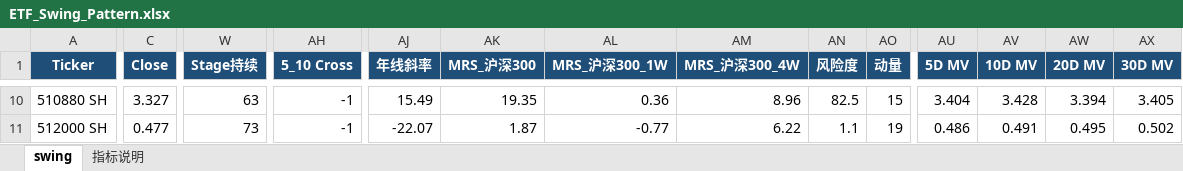
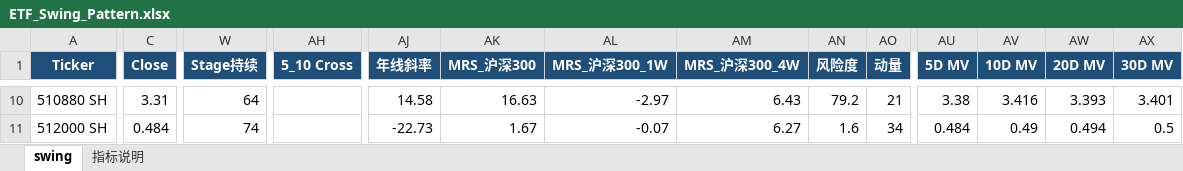
Before and after one commit to jibom/swing-pattern, an Excel workbook: ETF_Swing_Pattern.xlsx, sheet swing, drawn as a sheet; only a part is shown, gaps mark what is left out; values as stored, in another font and other column widths than the file's, no borders; the diff covers the shown part only; the diff names each change by its address in the sheet, - before the commit and + after, or states it on an @@ line.

```diff
--- a/ETF_Swing_Pattern.xlsx (sheet swing)
+++ b/ETF_Swing_Pattern.xlsx (sheet swing)
-C10 (Close): 3.327
+C10 (Close): 3.31
-W10 (Stage持续): 63
+W10 (Stage持续): 64
-AH10:AH11 (5_10 Cross): -1
+AH10:AH11 (5_10 Cross): (empty)
-AJ10 (年线斜率): 15.49
+AJ10 (年线斜率): 14.58
-AK10 (MRS_沪深300): 19.35
+AK10 (MRS_沪深300): 16.63
-AL10 (MRS_沪深300_1W): 0.36
+AL10 (MRS_沪深300_1W): -2.97
-AM10 (MRS_沪深300_4W): 8.96
+AM10 (MRS_沪深300_4W): 6.43
-AN10 (风险度): 82.5
+AN10 (风险度): 79.2
-AO10 (动量): 15
+AO10 (动量): 21
-AU10 (5D MV): 3.404
+AU10 (5D MV): 3.38
-AV10 (10D MV): 3.428
+AV10 (10D MV): 3.416
-AW10 (20D MV): 3.394
+AW10 (20D MV): 3.393
-AX10 (30D MV): 3.405
+AX10 (30D MV): 3.401
-C11 (Close): 0.477
+C11 (Close): 0.484
-W11 (Stage持续): 73
+W11 (Stage持续): 74
-AJ11 (年线斜率): -22.07
+AJ11 (年线斜率): -22.73
-AK11 (MRS_沪深300): 1.87
+AK11 (MRS_沪深300): 1.67
-AL11 (MRS_沪深300_1W): -0.77
+AL11 (MRS_沪深300_1W): -0.07
-AM11 (MRS_沪深300_4W): 6.22
+AM11 (MRS_沪深300_4W): 6.27
-AN11 (风险度): 1.1
+AN11 (风险度): 1.6
-AO11 (动量): 19
+AO11 (动量): 34
-AU11 (5D MV): 0.486
+AU11 (5D MV): 0.484
-AV11 (10D MV): 0.491
+AV11 (10D MV): 0.49
-AW11 (20D MV): 0.495
+AW11 (20D MV): 0.494
-AX11 (30D MV): 0.502
+AX11 (30D MV): 0.5
```
Also changed, not shown: 1 added row, 1 removed row and 660 edited cells elsewhere in this sheet, sheet 指标说明, A_Swing_Pattern.xlsx, HK_Swing_Pattern.xlsx, 1 other file.
